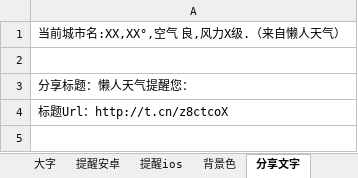
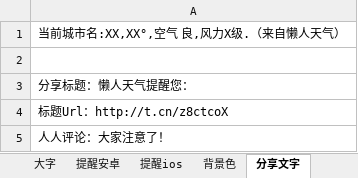
Before and after one commit to huaj12/weguan, an Excel workbook: weather_ui/对应表.xlsx, sheet 分享文字, drawn as a sheet; values as stored, in another font and other column widths than the file's, no borders; the diff names each change by its address in the sheet, - before the commit and + after, or states it on an @@ line.

```diff
--- a/weather_ui/对应表.xlsx (sheet 分享文字)
+++ b/weather_ui/对应表.xlsx (sheet 分享文字)
+row 5: 人人评论：大家注意了！
```
